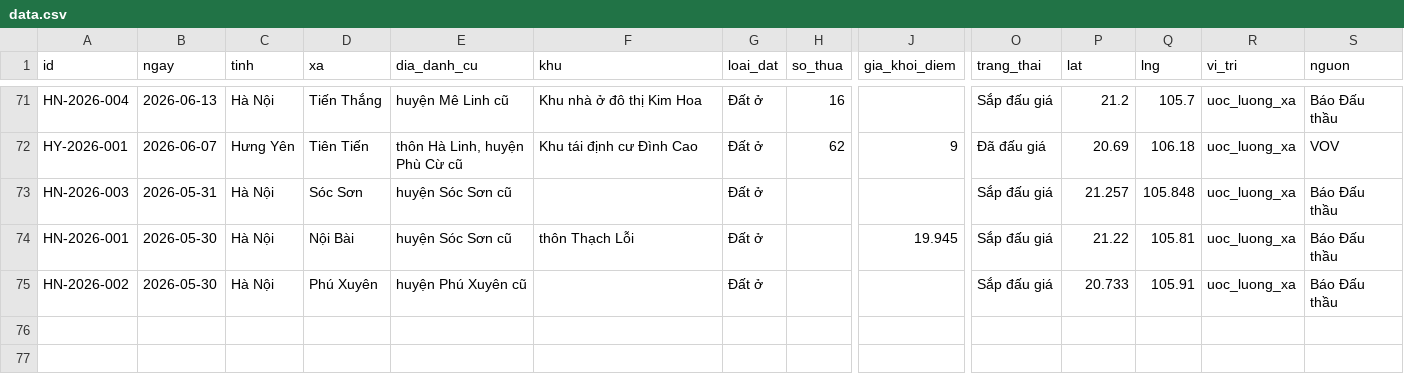
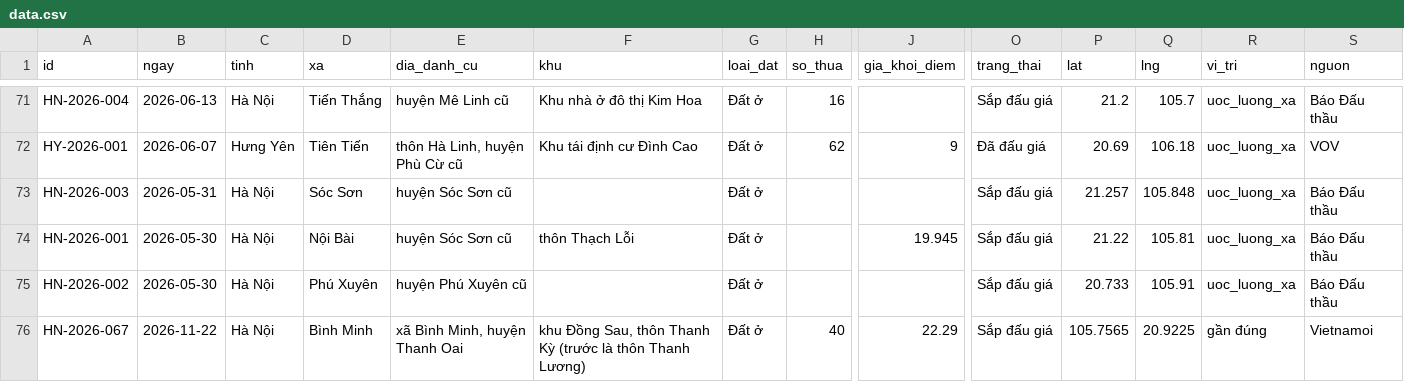
Before and after one commit to pnhimai98-creator/ban-do-dau-gia, a CSV file: data.csv, drawn as a sheet; only a part is shown, gaps mark what is left out; rows hold the shown columns only; the diff names each change by its address in the sheet, - before the commit and + after, or states it on an @@ line.

Commit message:
Thêm phiên HN-2026-067: Bình Minh 22/11/2026 (Sắp đấu giá)

```diff
--- a/data.csv
+++ b/data.csv
+row 76: HN-2026-067 | 2026-11-22 | Hà Nội | Bình Minh | xã Bình Minh, huyện Thanh Oai | khu Đồng Sau, thôn Thanh Kỳ (trước là thôn Thanh Lương) | Đất ở | 40 | 22.29 | Sắp đấu giá | 105.7565 | 20.9225 | gần đúng | Vietnamoi
```
